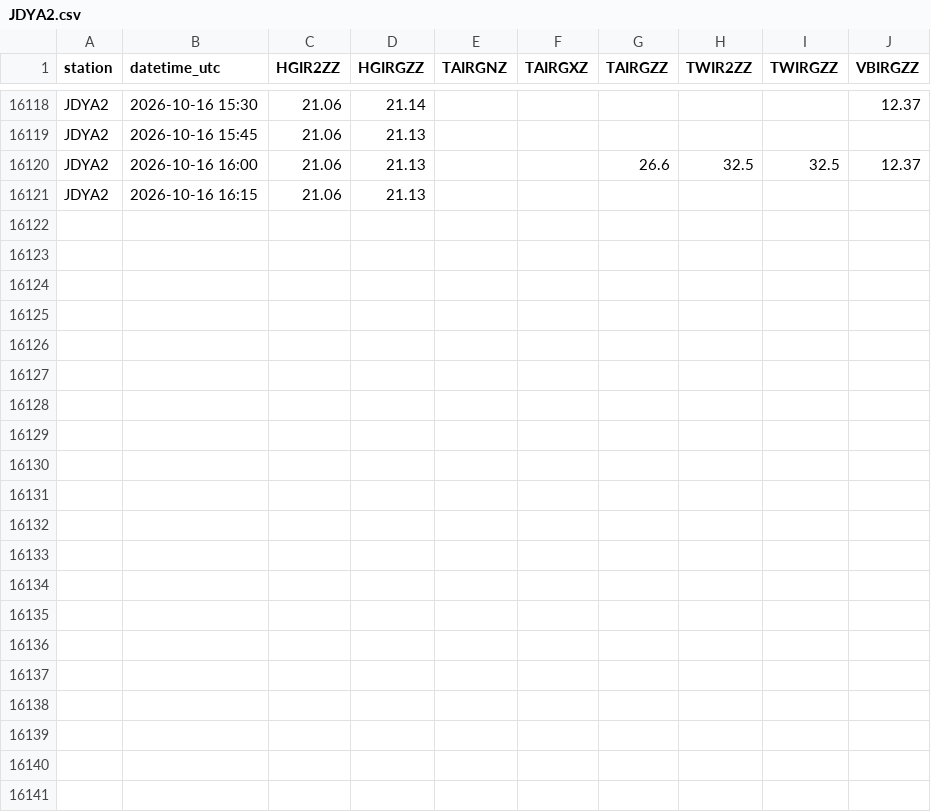
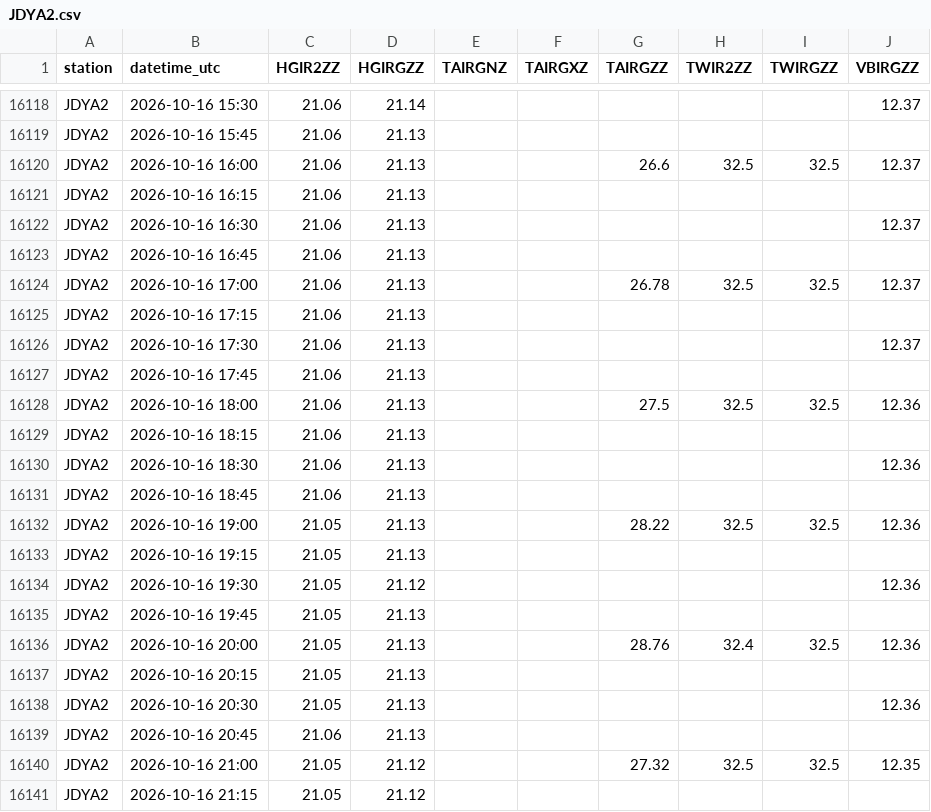
Before and after one commit to allenbondurant/NPRAhydro, a CSV file: hydromet_data/JDYA2.csv, drawn as a sheet; only a part is shown, gaps mark what is left out; the diff names each change by its address in the sheet, - before the commit and + after, or states it on an @@ line.

```diff
--- a/hydromet_data/JDYA2.csv
+++ b/hydromet_data/JDYA2.csv
+row 16122: JDYA2 | 2026-10-16 16:30 | 21.06 | 21.13 |  |  |  |  |  | 12.37
+row 16123: JDYA2 | 2026-10-16 16:45 | 21.06 | 21.13
+row 16124: JDYA2 | 2026-10-16 17:00 | 21.06 | 21.13 |  |  | 26.78 | 32.5 | 32.5 | 12.37
+row 16125: JDYA2 | 2026-10-16 17:15 | 21.06 | 21.13
+row 16126: JDYA2 | 2026-10-16 17:30 | 21.06 | 21.13 |  |  |  |  |  | 12.37
+row 16127: JDYA2 | 2026-10-16 17:45 | 21.06 | 21.13
+row 16128: JDYA2 | 2026-10-16 18:00 | 21.06 | 21.13 |  |  | 27.5 | 32.5 | 32.5 | 12.36
+row 16129: JDYA2 | 2026-10-16 18:15 | 21.06 | 21.13
+row 16130: JDYA2 | 2026-10-16 18:30 | 21.06 | 21.13 |  |  |  |  |  | 12.36
+row 16131: JDYA2 | 2026-10-16 18:45 | 21.06 | 21.13
+row 16132: JDYA2 | 2026-10-16 19:00 | 21.05 | 21.13 |  |  | 28.22 | 32.5 | 32.5 | 12.36
+row 16133: JDYA2 | 2026-10-16 19:15 | 21.05 | 21.13
+row 16134: JDYA2 | 2026-10-16 19:30 | 21.05 | 21.12 |  |  |  |  |  | 12.36
+row 16135: JDYA2 | 2026-10-16 19:45 | 21.05 | 21.13
+row 16136: JDYA2 | 2026-10-16 20:00 | 21.05 | 21.13 |  |  | 28.76 | 32.4 | 32.5 | 12.36
+row 16137: JDYA2 | 2026-10-16 20:15 | 21.05 | 21.13
+row 16138: JDYA2 | 2026-10-16 20:30 | 21.05 | 21.13 |  |  |  |  |  | 12.36
+row 16139: JDYA2 | 2026-10-16 20:45 | 21.06 | 21.13
+row 16140: JDYA2 | 2026-10-16 21:00 | 21.05 | 21.12 |  |  | 27.32 | 32.5 | 32.5 | 12.35
+row 16141: JDYA2 | 2026-10-16 21:15 | 21.05 | 21.12
```
Also changed, not shown: hydromet_data/NUIA2.csv, hydromet_data/UBLA2.csv.
